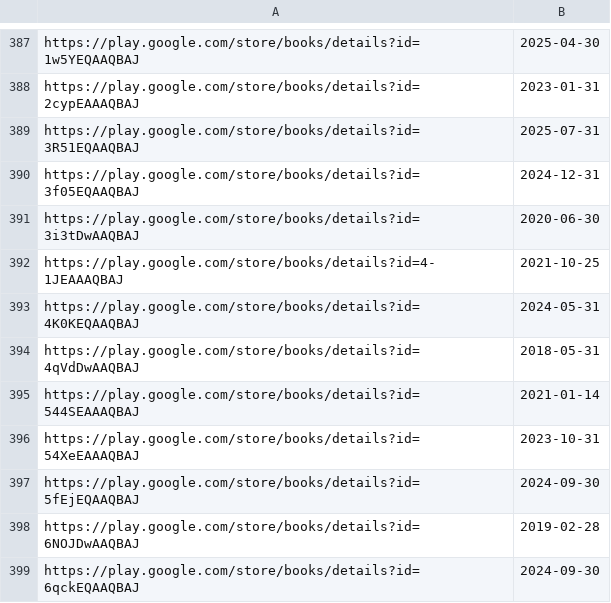
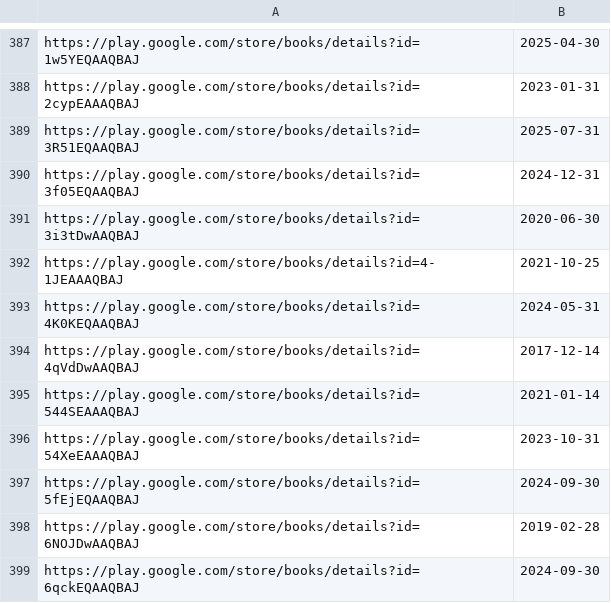
Before and after one commit to AlpinDale/lnrelease-discord-bot, a CSV file: data/cross_infinite.csv, drawn as a sheet; only a part is shown, gaps mark what is left out.

```diff
--- a/data/cross_infinite.csv
+++ b/data/cross_infinite.csv
@@ -393,3 +393,3 @@ https://play.google.com/store/books/details?id=4-1JEAAAQBAJ,2021-10-25
 https://play.google.com/store/books/details?id=4K0KEQAAQBAJ,2024-05-31
-https://play.google.com/store/books/details?id=4qVdDwAAQBAJ,2018-05-31
+https://play.google.com/store/books/details?id=4qVdDwAAQBAJ,2017-12-14
 https://play.google.com/store/books/details?id=544SEAAAQBAJ,2021-01-14
```
Also changed, not shown: data/book_walker.csv, data/hanashi.csv, 7 other files.
